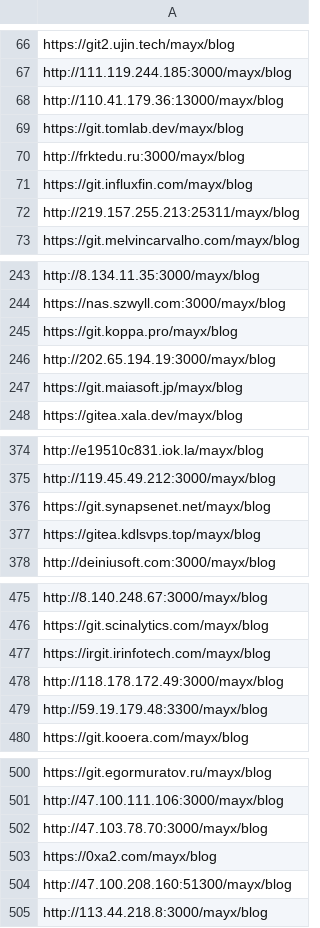
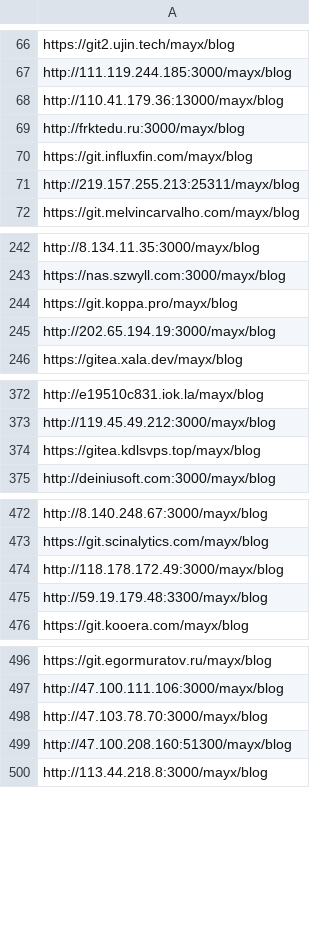
Before and after one commit to Mabbs/mabbs.github.io, a CSV file: _data/other_repo_list.csv, drawn as a sheet; only a part is shown, gaps mark what is left out; the diff covers the shown part only; the diff names each change by its address in the sheet, - before the commit and + after, or states it on an @@ line.

Commit message:
Update 2 files
- /_data/other_repo_list.csv
- /_data/proxylist.yml

```diff
--- a/_data/other_repo_list.csv
+++ b/_data/other_repo_list.csv
-row 69: https://git.tomlab.dev/mayx/blog
-row 247: https://git.maiasoft.jp/mayx/blog
-row 376: https://git.synapsenet.net/mayx/blog
-row 477: https://irgit.irinfotech.com/mayx/blog
-row 503: https://0xa2.com/mayx/blog
```
Also changed, not shown: 3 removed rows elsewhere in this file, 1 other file.
